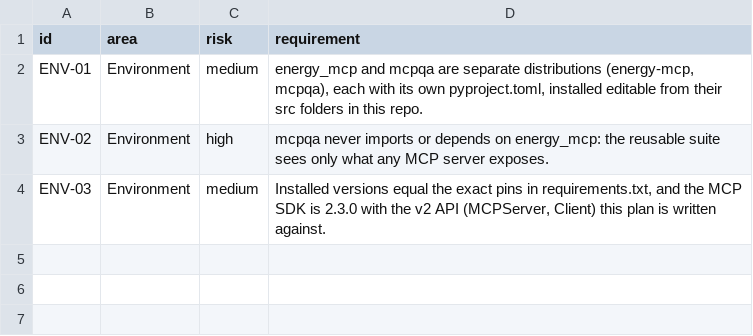
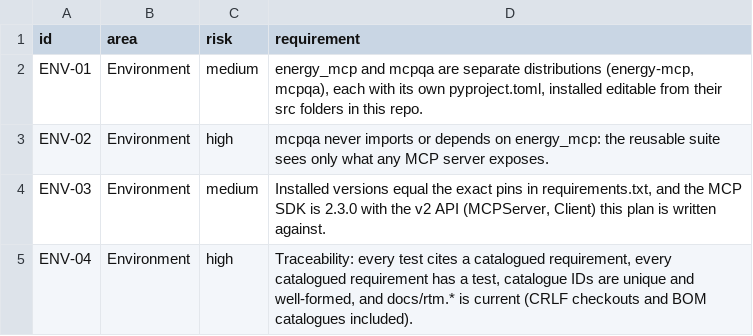
Before and after one commit to yuri-spizhovyi-mit/mcp-server-qa, a CSV file: docs/requirements.csv, drawn as a sheet; the diff names each change by its address in the sheet, - before the commit and + after, or states it on an @@ line.

```diff
--- a/docs/requirements.csv
+++ b/docs/requirements.csv
+row 5: ENV-04 | Environment | high | Traceability: every test cites a catalogued requirement, every catalogued requirement has a test, catalogue IDs are unique and well-formed, and docs/rtm.* is current (CRLF checkouts and BOM catalogues included).
```
Also changed, not shown: 4 other files.
